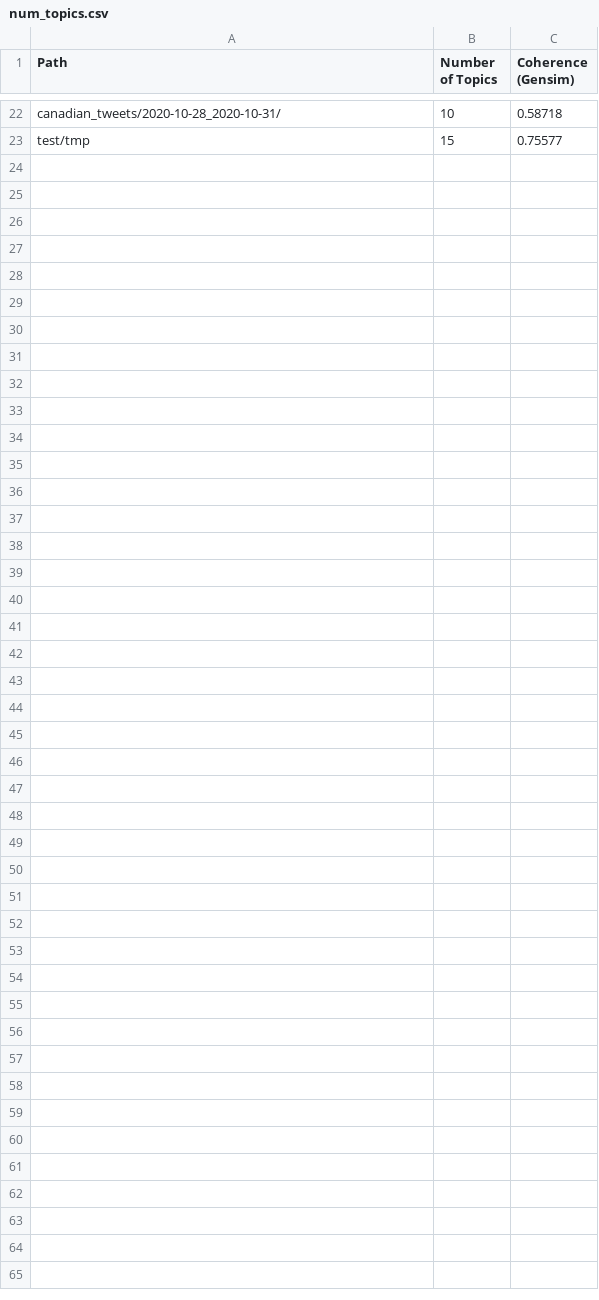
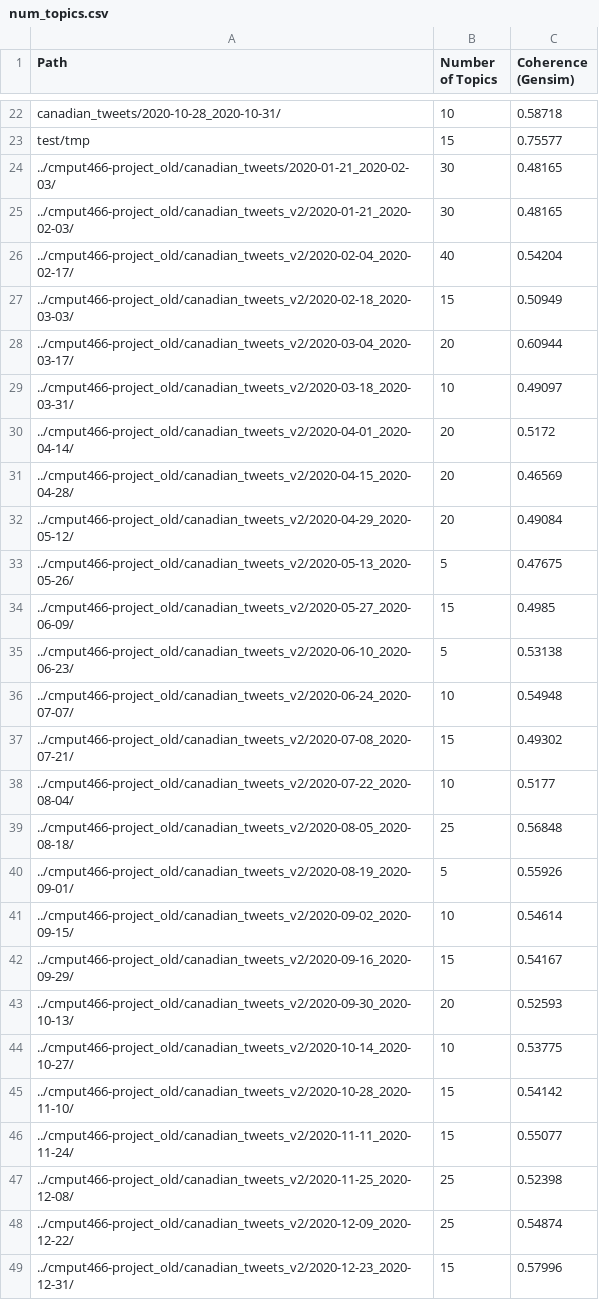
Before and after one commit to VeronicaSalm/cmput466-project, a CSV file: num_topics.csv, drawn as a sheet; only a part is shown, gaps mark what is left out.

```diff
--- a/num_topics.csv
+++ b/num_topics.csv
@@ -23 +23,27 @@ canadian_tweets/2020-10-28_2020-10-31/,10,0.58718
 test/tmp,15,0.75577
+../cmput466-project_old/canadian_tweets/2020-01-21_2020-02-03/,30,0.48165
+../cmput466-project_old/canadian_tweets_v2/2020-01-21_2020-02-03/,30,0.48165
+../cmput466-project_old/canadian_tweets_v2/2020-02-04_2020-02-17/,40,0.54204
+../cmput466-project_old/canadian_tweets_v2/2020-02-18_2020-03-03/,15,0.50949
+../cmput466-project_old/canadian_tweets_v2/2020-03-04_2020-03-17/,20,0.60944
+../cmput466-project_old/canadian_tweets_v2/2020-03-18_2020-03-31/,10,0.49097
+../cmput466-project_old/canadian_tweets_v2/2020-04-01_2020-04-14/,20,0.5172
+../cmput466-project_old/canadian_tweets_v2/2020-04-15_2020-04-28/,20,0.46569
+../cmput466-project_old/canadian_tweets_v2/2020-04-29_2020-05-12/,20,0.49084
+../cmput466-project_old/canadian_tweets_v2/2020-05-13_2020-05-26/,5,0.47675
+../cmput466-project_old/canadian_tweets_v2/2020-05-27_2020-06-09/,15,0.4985
+../cmput466-project_old/canadian_tweets_v2/2020-06-10_2020-06-23/,5,0.53138
+../cmput466-project_old/canadian_tweets_v2/2020-06-24_2020-07-07/,10,0.54948
+../cmput466-project_old/canadian_tweets_v2/2020-07-08_2020-07-21/,15,0.49302
+../cmput466-project_old/canadian_tweets_v2/2020-07-22_2020-08-04/,10,0.5177
+../cmput466-project_old/canadian_tweets_v2/2020-08-05_2020-08-18/,25,0.56848
+../cmput466-project_old/canadian_tweets_v2/2020-08-19_2020-09-01/,5,0.55926
+../cmput466-project_old/canadian_tweets_v2/2020-09-02_2020-09-15/,10,0.54614
+../cmput466-project_old/canadian_tweets_v2/2020-09-16_2020-09-29/,15,0.54167
+../cmput466-project_old/canadian_tweets_v2/2020-09-30_2020-10-13/,20,0.52593
+../cmput466-project_old/canadian_tweets_v2/2020-10-14_2020-10-27/,10,0.53775
+../cmput466-project_old/canadian_tweets_v2/2020-10-28_2020-11-10/,15,0.54142
+../cmput466-project_old/canadian_tweets_v2/2020-11-11_2020-11-24/,15,0.55077
+../cmput466-project_old/canadian_tweets_v2/2020-11-25_2020-12-08/,25,0.52398
+../cmput466-project_old/canadian_tweets_v2/2020-12-09_2020-12-22/,25,0.54874
+../cmput466-project_old/canadian_tweets_v2/2020-12-23_2020-12-31/,15,0.57996
```
Also changed, not shown: test_results/top_documents/topic_03.csv, test_results/top_documents/topic_09.csv, 32 other files.
